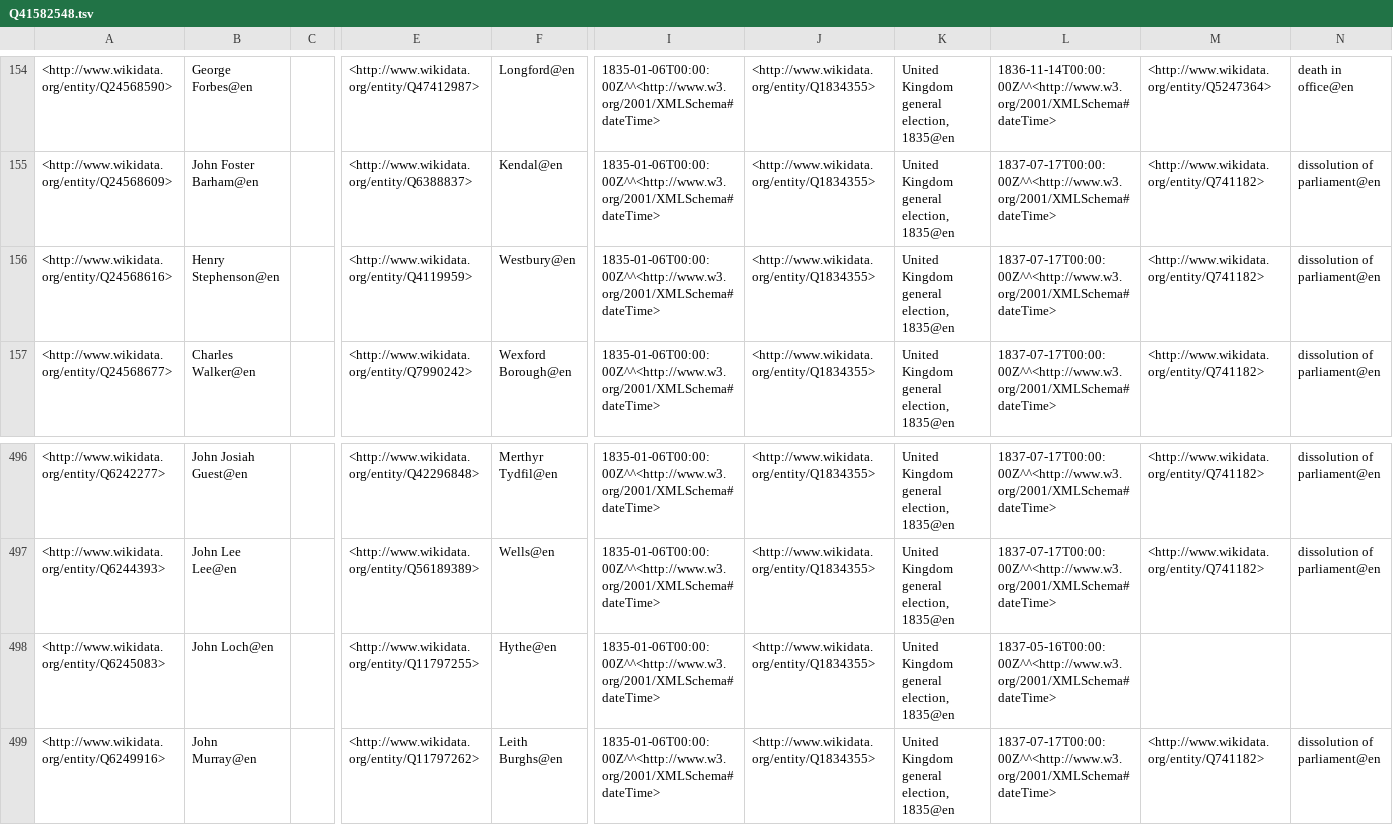
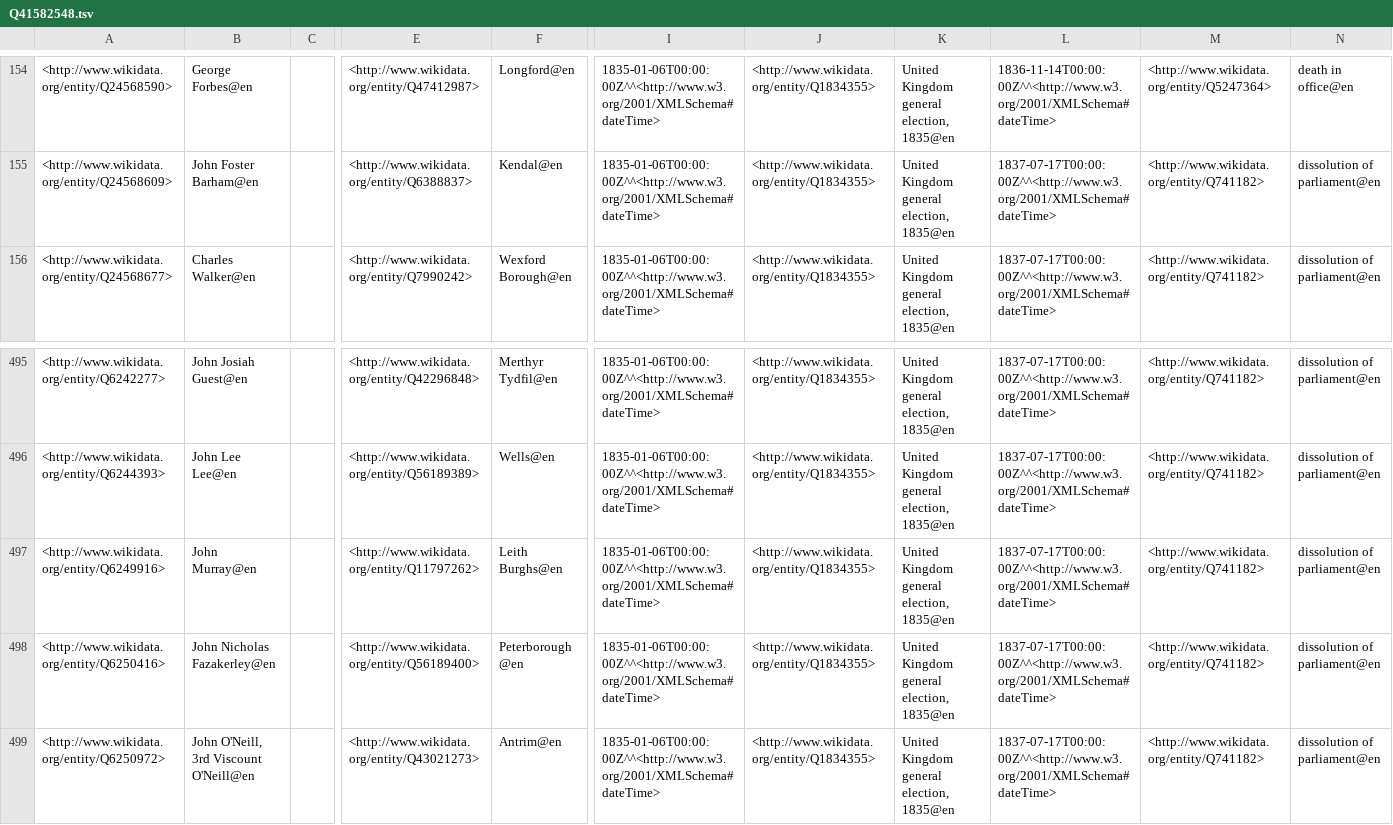
Before and after one commit to generalist/parliament, a TSV file: Q41582548.tsv, drawn as a sheet; only a part is shown, gaps mark what is left out; the shorter side is filled out with more unchanged rows; rows hold the shown columns only; the diff names each change by its address in the sheet, - before the commit and + after, or states it on an @@ line.

```diff
--- a/Q41582548.tsv
+++ b/Q41582548.tsv
-row 156: <http://www.wikidata.org/entity/Q24568616> | Henry Stephenson@en |  | <http://www.wikidata.org/entity/Q4119959> | Westbury@en | 1835-01-06T00:00:00Z^^<http://www.w3.org/2001/XMLSchema#dateTime> | <http://www.wikidata.org/entity/Q1834355> | United Kingdom general election, 1835@en | 1837-07-17T00:00:00Z^^<http://www.w3.org/2001/XMLSchema#dateTime> | <http://www.wikidata.org/entity/Q741182> | dissolution of parliament@en
-row 498: <http://www.wikidata.org/entity/Q6245083> | John Loch@en |  | <http://www.wikidata.org/entity/Q11797255> | Hythe@en | 1835-01-06T00:00:00Z^^<http://www.w3.org/2001/XMLSchema#dateTime> | <http://www.wikidata.org/entity/Q1834355> | United Kingdom general election, 1835@en | 1837-05-16T00:00:00Z^^<http://www.w3.org/2001/XMLSchema#dateTime>
```
Also changed, not shown: Q41582546.tsv, Q41582553.tsv, 1 other file.
